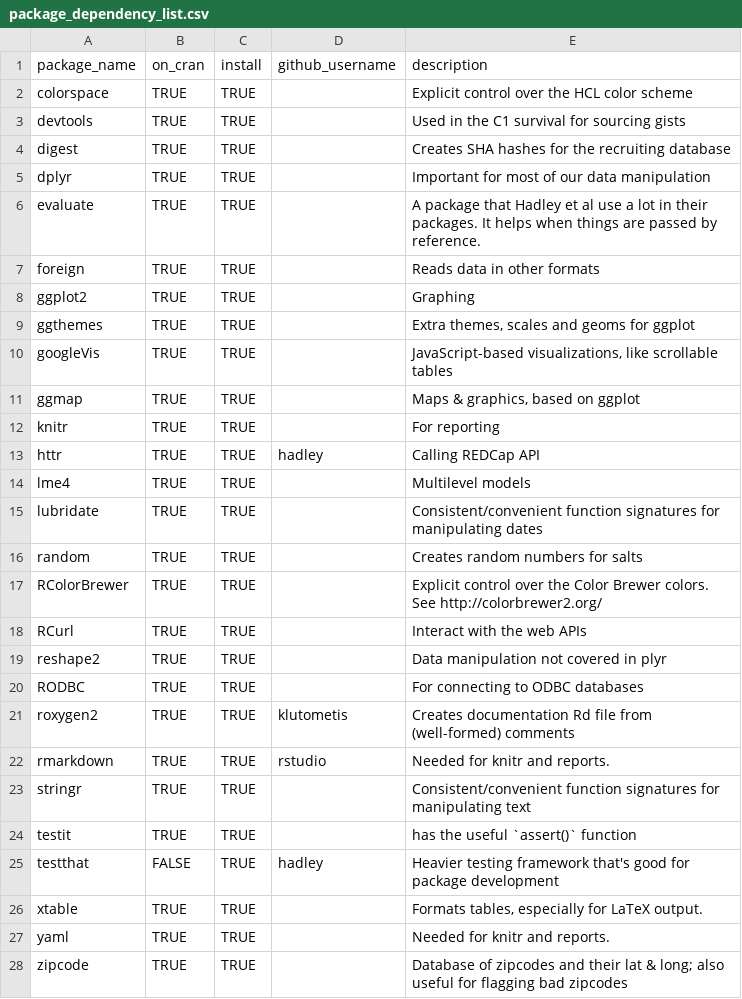
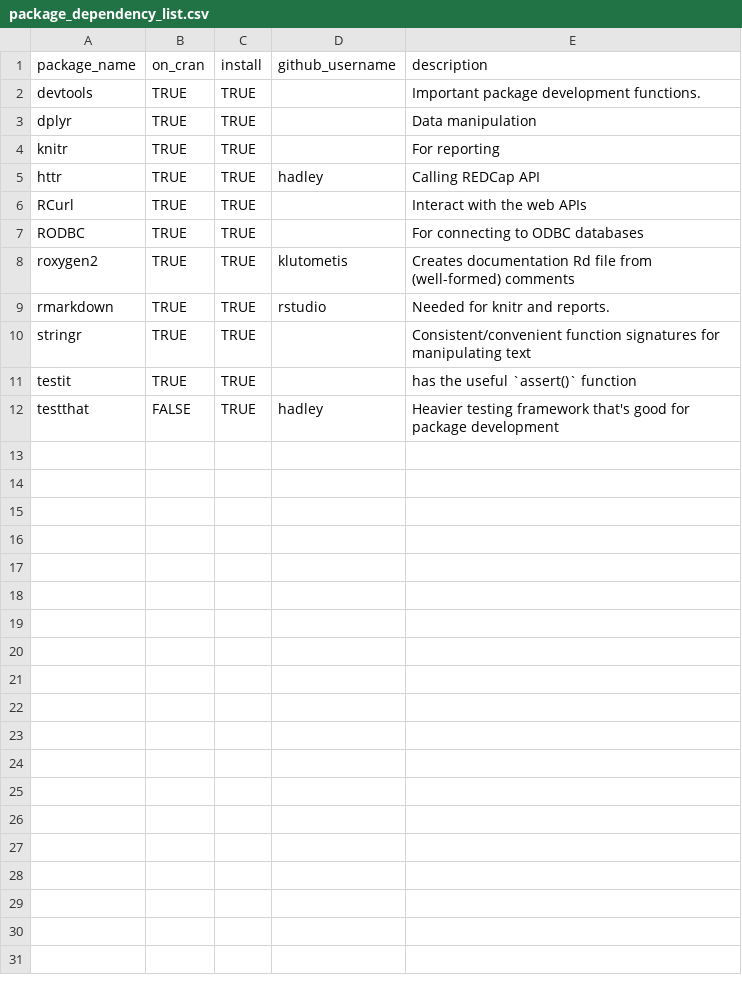
Before and after one commit to OuhscBbmc/REDCapR, a CSV file: utility/package_dependency_list.csv, drawn as a sheet.

Commit message:
Remove unnecessary packages in package_dependency_list.csv

```diff
--- a/utility/package_dependency_list.csv
+++ b/utility/package_dependency_list.csv
@@ -1,20 +1,7 @@
 package_name,on_cran,install,github_username,description
-colorspace,TRUE,TRUE,,Explicit control over the HCL color scheme
-devtools,TRUE,TRUE,,Used in the C1 survival for sourcing gists
-digest,TRUE,TRUE,,Creates SHA hashes for the recruiting database
-dplyr,TRUE,TRUE,,Important for most of our data manipulation
-evaluate,TRUE,TRUE,,A package that Hadley et al use a lot in their packages.  It helps when things are passed by reference.
-foreign,TRUE,TRUE,,Reads data in other formats
-ggplot2,TRUE,TRUE,,Graphing
-ggthemes,TRUE,TRUE,,"Extra themes, scales and geoms for ggplot"
-googleVis,TRUE,TRUE,,"JavaScript-based visualizations, like scrollable tables"
-ggmap,TRUE,TRUE,,"Maps & graphics, based on ggplot"
+devtools,TRUE,TRUE,,Important package development functions.
+dplyr,TRUE,TRUE,,Data manipulation
 knitr,TRUE,TRUE,,For reporting
 httr,TRUE,TRUE,hadley,Calling REDCap API
-lme4,TRUE,TRUE,,Multilevel models
-lubridate,TRUE,TRUE,,Consistent/convenient function signatures for manipulating dates
-random,TRUE,TRUE,,Creates random numbers for salts
-RColorBrewer,TRUE,TRUE,,Explicit control over the Color Brewer colors.  See http://colorbrewer2.org/
 RCurl,TRUE,TRUE,,Interact with the web APIs
-reshape2,TRUE,TRUE,,Data manipulation not covered in plyr
 RODBC,TRUE,TRUE,,For connecting to ODBC databases
@@ -25,4 +12 @@ testit,TRUE,TRUE,,has the useful `assert()` function
 testthat,FALSE,TRUE,hadley,Heavier testing framework that's good for package development
-xtable,TRUE,TRUE,,"Formats tables, especially for LaTeX output."
-yaml,TRUE,TRUE,,Needed for knitr and reports.
-zipcode,TRUE,TRUE,,Database of zipcodes and their lat & long; also useful for flagging bad zipcodes
```
Also changed, not shown: 1 other file.
